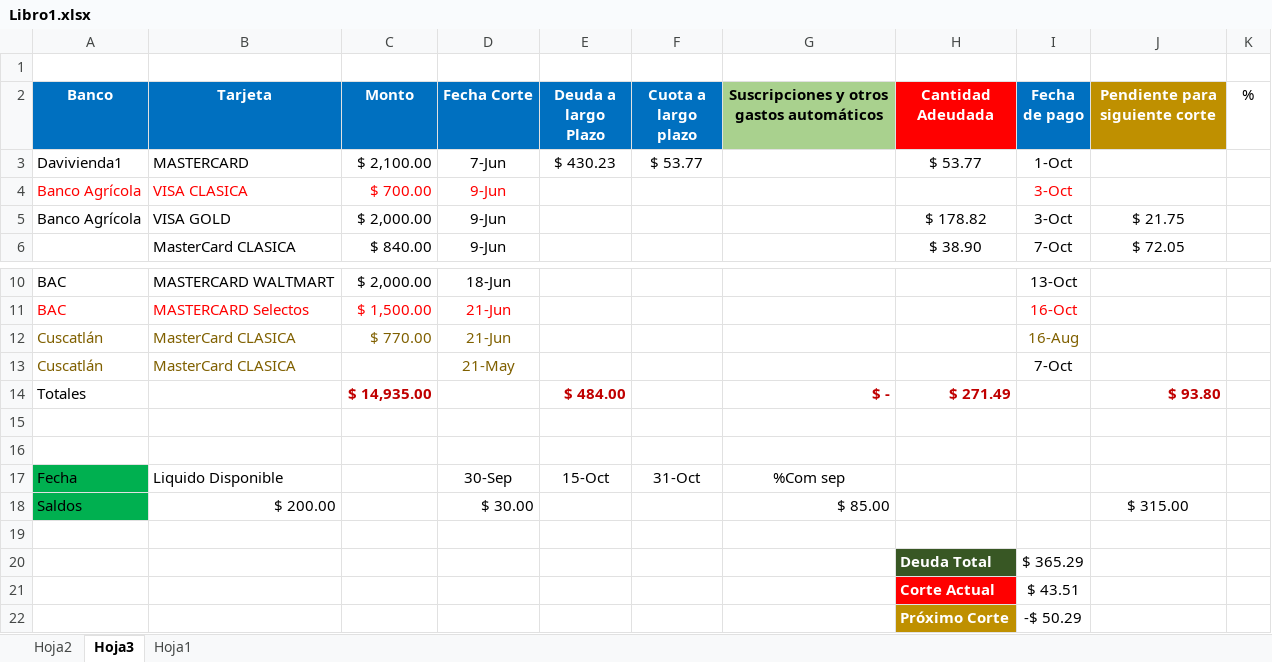
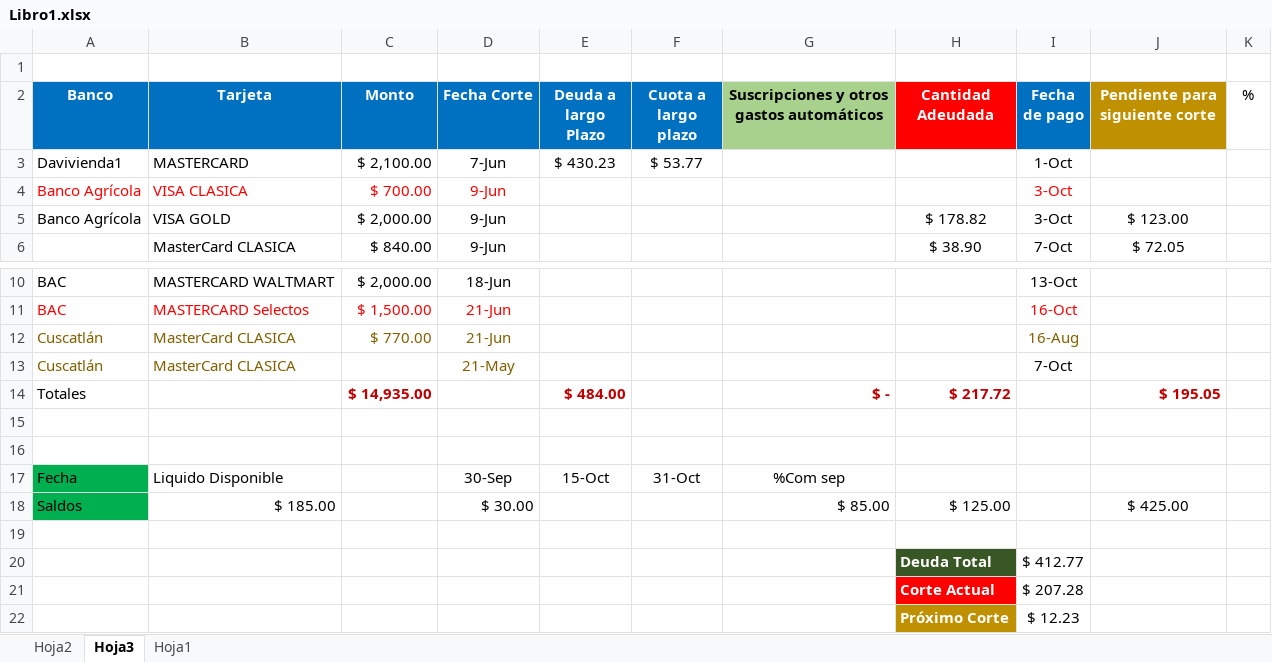
Before and after one commit to LVasquez93/UES-2026, an Excel workbook: Libro1.xlsx, sheet Hoja3, drawn as a sheet; only a part is shown, gaps mark what is left out; values as stored, in another font and other column widths than the file's, no borders; conditional formats and table styles not drawn; the diff names each change by its address in the sheet, - before the commit and + after, or states it on an @@ line.

```diff
--- a/Libro1.xlsx (sheet Hoja3)
+++ b/Libro1.xlsx (sheet Hoja3)
-H3 (Cantidad Adeudada): $ 53.77
+H3 (Cantidad Adeudada): (empty)
-J5 (Pendiente para siguiente corte): $ 21.75
+J5 (Pendiente para siguiente corte): $ 123.00
-H14 (Cantidad Adeudada): $ 271.49
+H14 (Cantidad Adeudada): $ 217.72
-J14 (Pendiente para siguiente corte): $ 93.80
+J14 (Pendiente para siguiente corte): $ 195.05
-B18 (Tarjeta): $ 200.00
+B18 (Tarjeta): $ 185.00
-H18 (Cantidad Adeudada): (empty)
+H18 (Cantidad Adeudada): $ 125.00
-J18 (Pendiente para siguiente corte): $ 315.00
+J18 (Pendiente para siguiente corte): $ 425.00
-I20 (Fecha de pago): $ 365.29
+I20 (Fecha de pago): $ 412.77
-I21 (Fecha de pago): $ 43.51
+I21 (Fecha de pago): $ 207.28
-I22 (Fecha de pago): -$ 50.29
+I22 (Fecha de pago): $ 12.23
```
Also changed, not shown: sheet Hoja2, Ciclo 02 - 2026/CalendarioEvaluaciones.xlsx, 19 other files.
